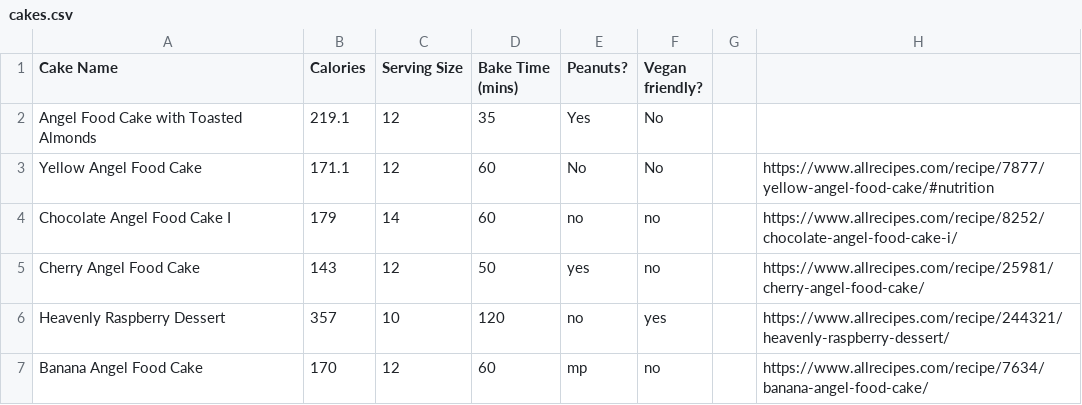
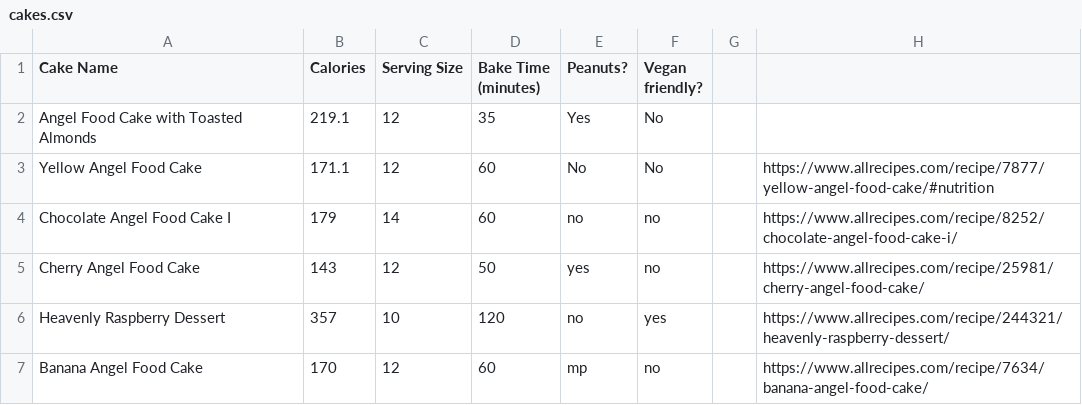
Before and after one commit to katievx/Final_Project, a CSV file: cakes.csv, drawn as a sheet.

Commit message:
Update cakes.csv

```diff
--- a/cakes.csv
+++ b/cakes.csv
@@ -1,2 +1,2 @@
-Cake Name,Calories,Serving Size,Bake Time (mins),Peanuts?,Vegan friendly?,,
+Cake Name,Calories,Serving Size,Bake Time (minutes),Peanuts?,Vegan friendly?,,
 Angel Food Cake with Toasted Almonds,219.1,12,35,Yes,No,,
```
